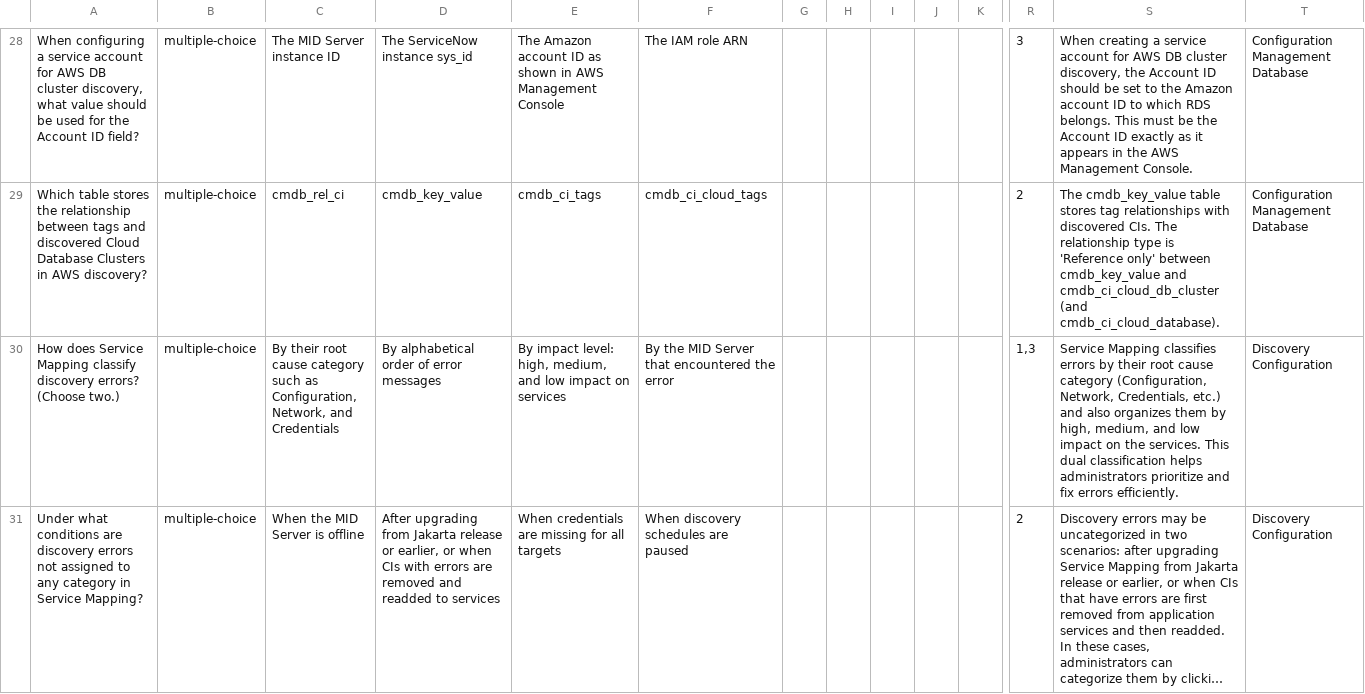
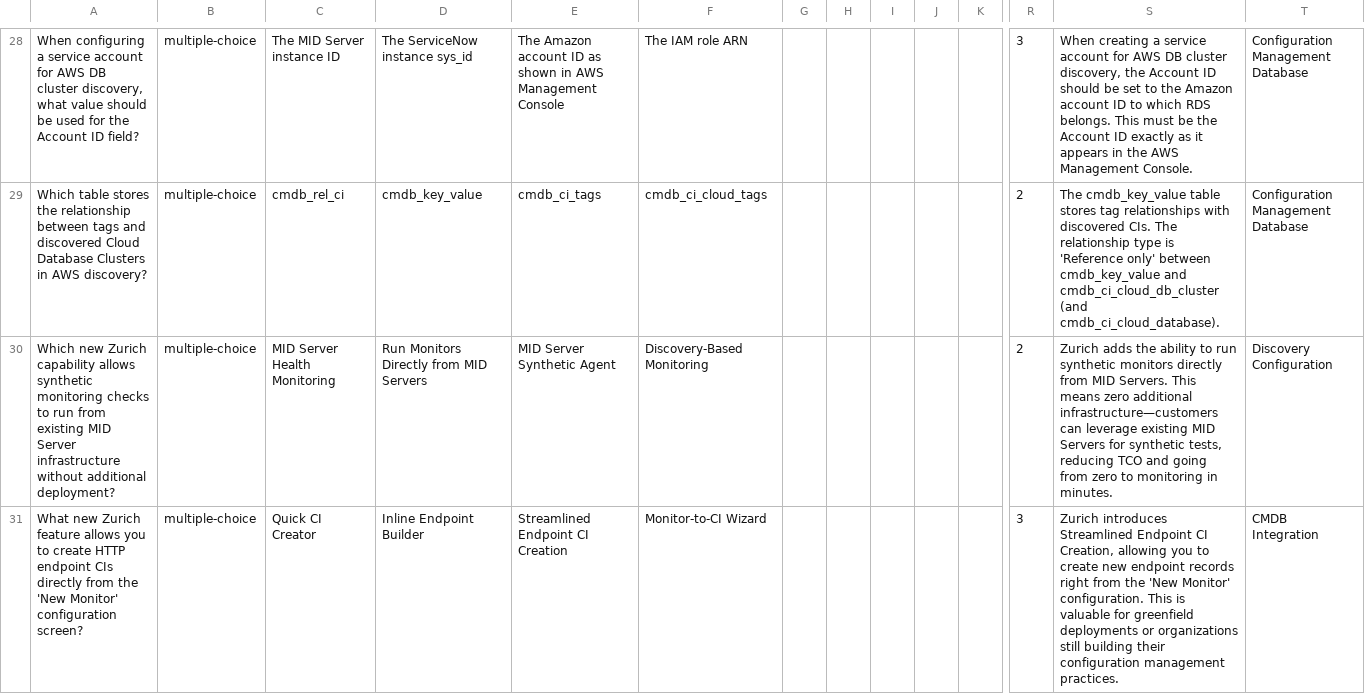
Before and after one commit to jessems/snready, a CSV file: public/exports/cis-sm-questions-udemy.csv, drawn as a sheet; only a part is shown, gaps mark what is left out; the shorter side is filled out with more unchanged rows; long unchanged cells end in …; rows hold the shown columns only; the diff covers the shown part only; the diff names each change by its address in the sheet, - before the commit and + after, or states it on an @@ line.

```diff
--- a/public/exports/cis-sm-questions-udemy.csv
+++ b/public/exports/cis-sm-questions-udemy.csv
+row 30: Which new Zurich capability allows synthetic monitoring checks to run from existing MID Server infrastructure without additional deployment? | multiple-choice | MID Server Health Monitoring | Run Monitors Directly from MID Servers | MID Server Synthetic Agent | Discovery-Based Monitoring |  |  |  |  |  | 2 | Zurich adds the ability to run synthetic monitors directly from MID Servers. This means zero additional infrastructure—customers can leverage existing MID Servers for synthetic tests, reducing TCO and going from zero to monitoring in minutes. | Discovery Configuration
+row 31: What new Zurich feature allows you to create HTTP endpoint CIs directly from the 'New Monitor' configuration screen? | multiple-choice | Quick CI Creator | Inline Endpoint Builder | Streamlined Endpoint CI Creation | Monitor-to-CI Wizard |  |  |  |  |  | 3 | Zurich introduces Streamlined Endpoint CI Creation, allowing you to create new endpoint records right from the 'New Monitor' configuration. This is valuable for greenfield deployments or organizations still building their configuration management practices. | CMDB Integration
```
Also changed, not shown: 2 added rows elsewhere in this file, public/exports/cad-questions-udemy.csv, public/exports/cis-discovery-questions-udemy.csv, 13 other files.
